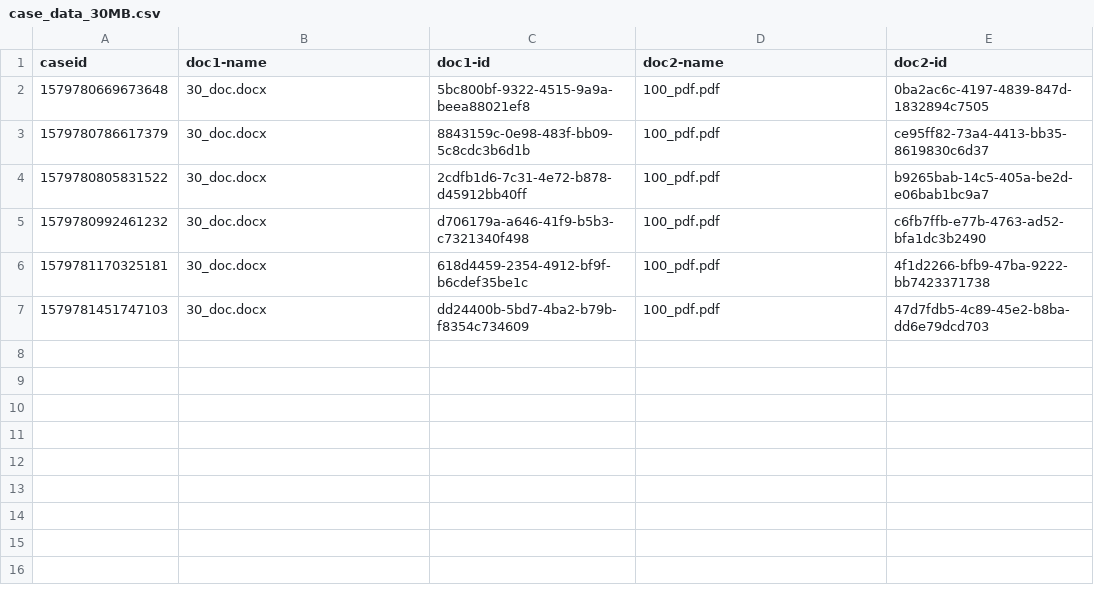
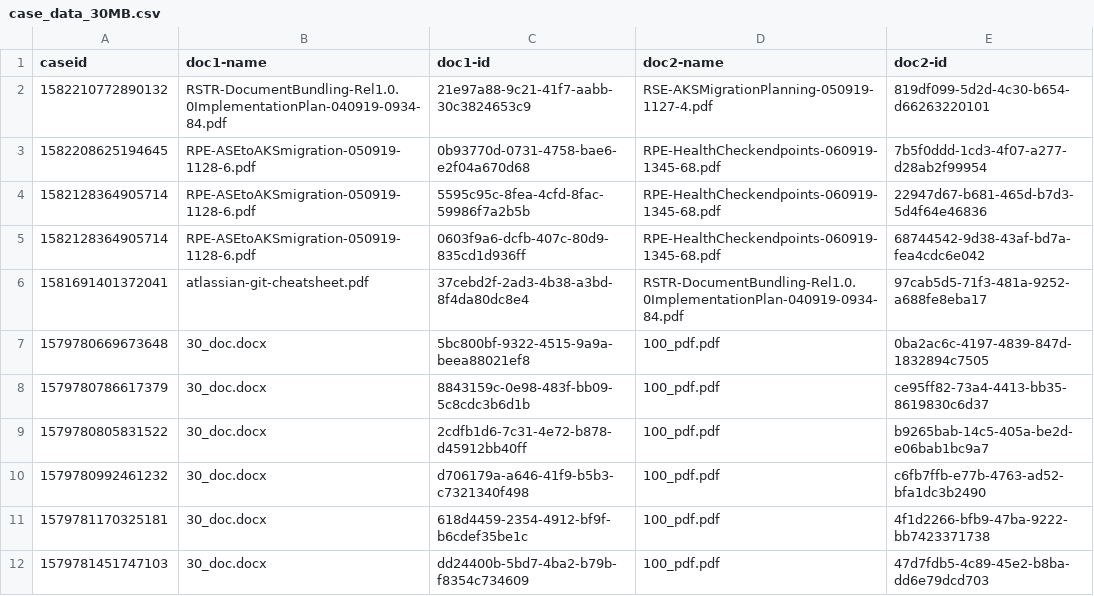
Before and after one commit to hmcts/docgen-assembly-performance, a CSV file: src/gatling/resources/case_data_30MB.csv, drawn as a sheet; the diff names each change by its address in the sheet, - before the commit and + after, or states it on an @@ line.

Commit message:
modified the bundling

```diff
--- a/src/gatling/resources/case_data_30MB.csv
+++ b/src/gatling/resources/case_data_30MB.csv
+row 2: 1582210772890132 | RSTR-DocumentBundling-Rel1.0.0ImplementationPlan-040919-0934-84.pdf | 21e97a88-9c21-41f7-aabb-30c3824653c9 | RSE-AKSMigrationPlanning-050919-1127-4.pdf | 819df099-5d2d-4c30-b654-d66263220101
+row 3: 1582208625194645 | RPE-ASEtoAKSmigration-050919-1128-6.pdf | 0b93770d-0731-4758-bae6-e2f04a670d68 | RPE-HealthCheckendpoints-060919-1345-68.pdf | 7b5f0ddd-1cd3-4f07-a277-d28ab2f99954
+row 4: 1582128364905714 | RPE-ASEtoAKSmigration-050919-1128-6.pdf | 5595c95c-8fea-4cfd-8fac-59986f7a2b5b | RPE-HealthCheckendpoints-060919-1345-68.pdf | 22947d67-b681-465d-b7d3-5d4f64e46836
+row 5: 1582128364905714 | RPE-ASEtoAKSmigration-050919-1128-6.pdf | 0603f9a6-dcfb-407c-80d9-835cd1d936ff | RPE-HealthCheckendpoints-060919-1345-68.pdf | 68744542-9d38-43af-bd7a-fea4cdc6e042
+row 6: 1581691401372041 | atlassian-git-cheatsheet.pdf | 37cebd2f-2ad3-4b38-a3bd-8f4da80dc8e4 | RSTR-DocumentBundling-Rel1.0.0ImplementationPlan-040919-0934-84.pdf | 97cab5d5-71f3-481a-9252-a688fe8eba17
```
Also changed, not shown: 7 other files.
